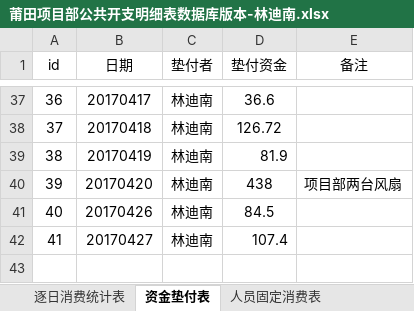
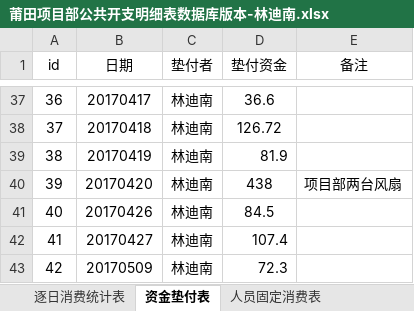
Before and after one commit to zjkl19/reimburse, an Excel workbook: 莆田项目部公共开支明细表数据库版本-林迪南.xlsx, sheet 资金垫付表, drawn as a sheet; only a part is shown, gaps mark what is left out; values as stored, in another font and other column widths than the file's, no borders; the diff names each change by its address in the sheet, - before the commit and + after, or states it on an @@ line.

```diff
--- a/莆田项目部公共开支明细表数据库版本-林迪南.xlsx (sheet 资金垫付表)
+++ b/莆田项目部公共开支明细表数据库版本-林迪南.xlsx (sheet 资金垫付表)
+row 43: 42 | 20170509 | 林迪南 | 72.3
```
Also changed, not shown: sheet 逐日消费统计表, 20170306~20170420阶段报销信息汇总.xlsx, 2 other files.
